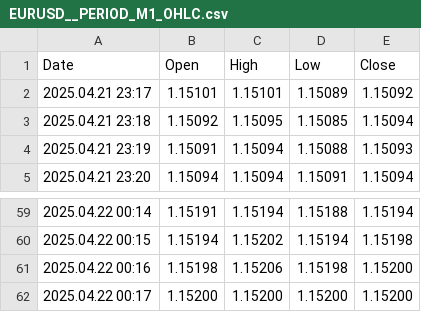
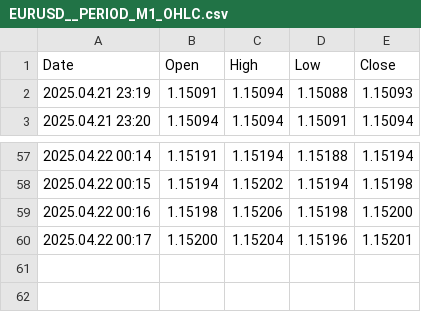
Before and after one commit to CredoMp/Ximus-Data, a CSV file: data/EURUSD__PERIOD_M1_OHLC.csv, drawn as a sheet; only a part is shown, gaps mark what is left out.

```diff
--- a/data/EURUSD__PERIOD_M1_OHLC.csv
+++ b/data/EURUSD__PERIOD_M1_OHLC.csv
@@ -1,4 +1,2 @@
 Date,Open,High,Low,Close
-2025.04.21 23:17,1.15101,1.15101,1.15089,1.15092
-2025.04.21 23:18,1.15092,1.15095,1.15085,1.15094
 2025.04.21 23:19,1.15091,1.15094,1.15088,1.15093
@@ -61,2 +59,2 @@ Date,Open,High,Low,Close
 2025.04.22 00:16,1.15198,1.15206,1.15198,1.15200
-2025.04.22 00:17,1.15200,1.15200,1.15200,1.15200
+2025.04.22 00:17,1.15200,1.15204,1.15196,1.15201
```
Also changed, not shown: data/GBPUSD__PERIOD_M1_OHLC.csv.
